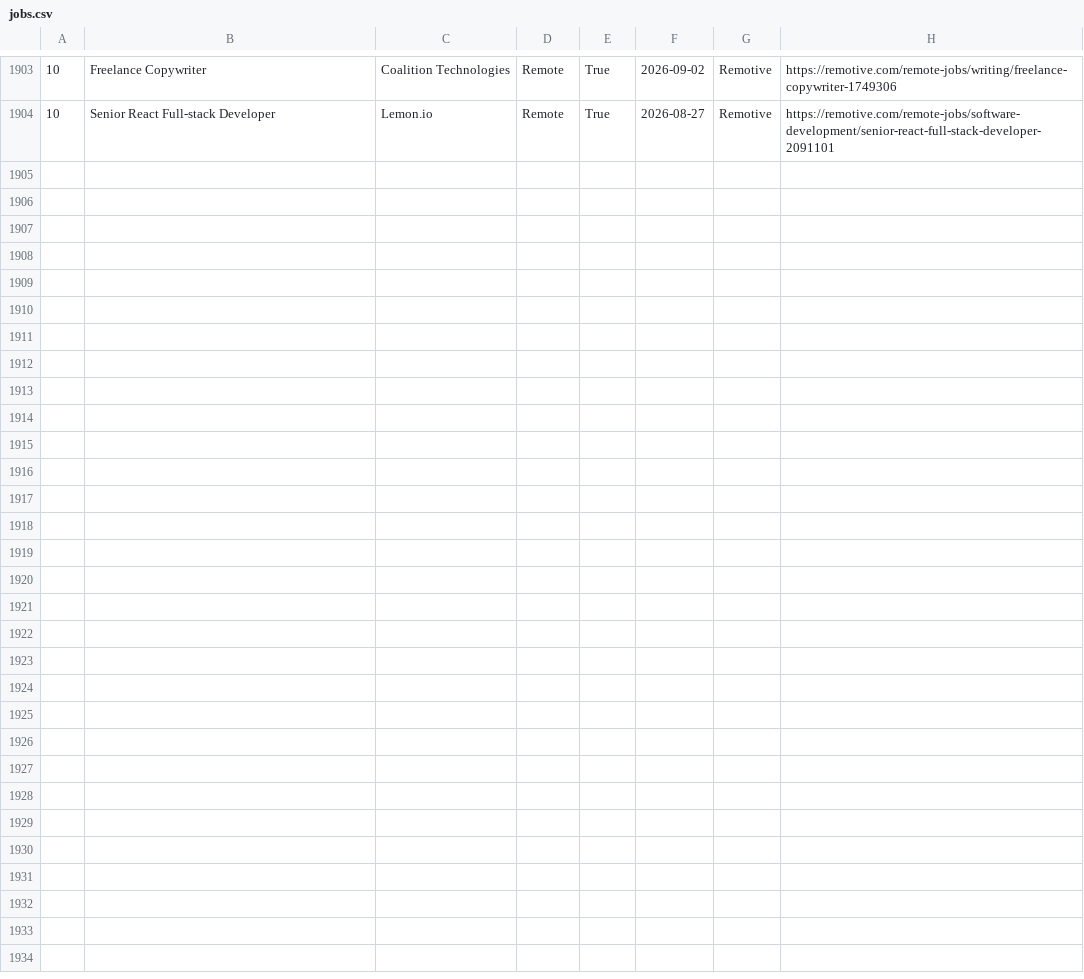
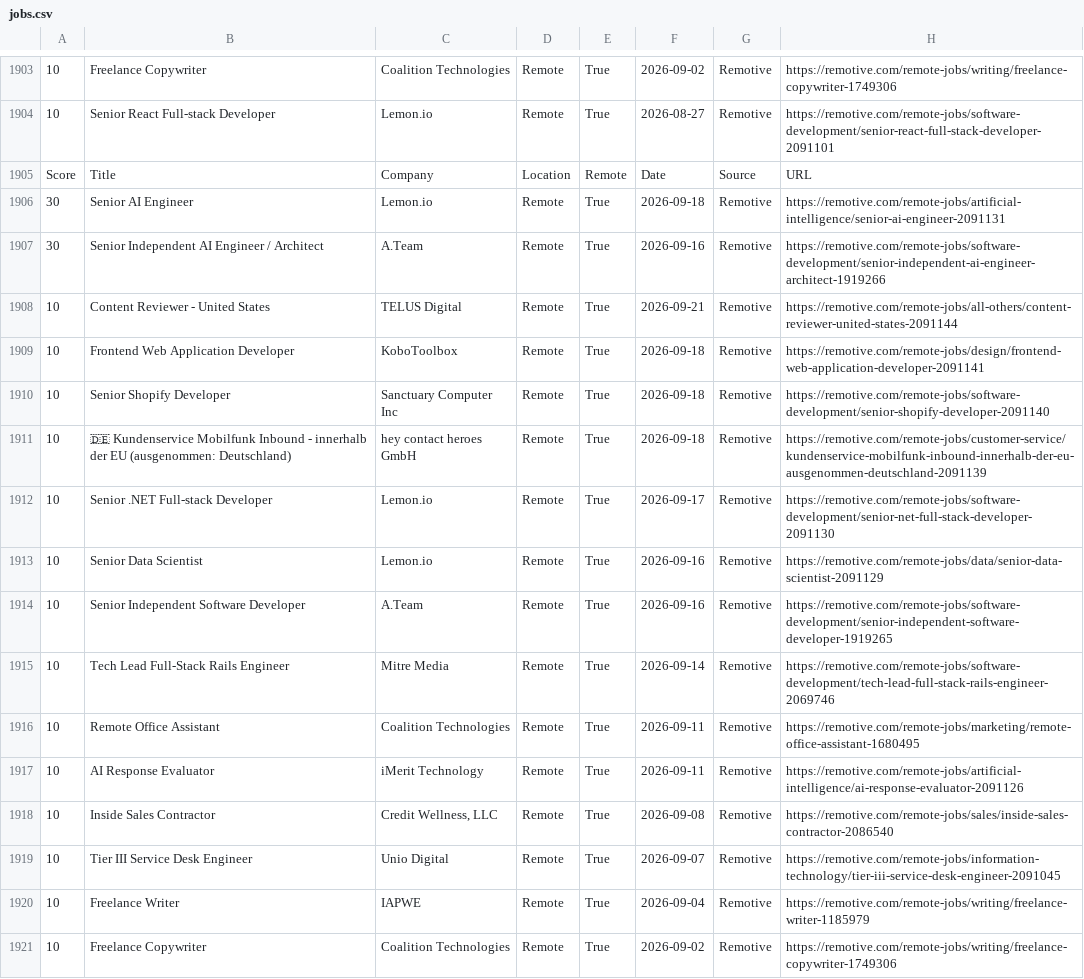
Before and after one commit to hamedmit/JobScraper, a CSV file: output/reports/jobs.csv, drawn as a sheet; only a part is shown, gaps mark what is left out; the diff names each change by its address in the sheet, - before the commit and + after, or states it on an @@ line.

```diff
--- a/output/reports/jobs.csv
+++ b/output/reports/jobs.csv
+row 1905: Score | Title | Company | Location | Remote | Date | Source | URL
+row 1906: 30 | Senior AI Engineer | Lemon.io | Remote | True | 2026-09-18 | Remotive | https://remotive.com/remote-jobs/artificial-intelligence/senior-ai-engineer-2091131
+row 1907: 30 | Senior Independent AI Engineer / Architect | A.Team | Remote | True | 2026-09-16 | Remotive | https://remotive.com/remote-jobs/software-development/senior-independent-ai-engineer-architect-1919266
+row 1908: 10 | Content Reviewer - United States | TELUS Digital | Remote | True | 2026-09-21 | Remotive | https://remotive.com/remote-jobs/all-others/content-reviewer-united-states-2091144
+row 1909: 10 | Frontend Web Application Developer | KoboToolbox | Remote | True | 2026-09-18 | Remotive | https://remotive.com/remote-jobs/design/frontend-web-application-developer-2091141
+row 1910: 10 | Senior Shopify Developer | Sanctuary Computer Inc | Remote | True | 2026-09-18 | Remotive | https://remotive.com/remote-jobs/software-development/senior-shopify-developer-2091140
+row 1911: 10 | 🇩🇪 Kundenservice Mobilfunk Inbound - innerhalb der EU (ausgenommen: Deutschland) | hey contact heroes GmbH | Remote | True | 2026-09-18 | Remotive | https://remotive.com/remote-jobs/customer-service/kundenservice-mobilfunk-inbound-innerhalb-der-eu-ausgenommen-deutschland-2091139
+row 1912: 10 | Senior .NET Full-stack Developer | Lemon.io | Remote | True | 2026-09-17 | Remotive | https://remotive.com/remote-jobs/software-development/senior-net-full-stack-developer-2091130
+row 1913: 10 | Senior Data Scientist | Lemon.io | Remote | True | 2026-09-16 | Remotive | https://remotive.com/remote-jobs/data/senior-data-scientist-2091129
+row 1914: 10 | Senior Independent Software Developer | A.Team | Remote | True | 2026-09-16 | Remotive | https://remotive.com/remote-jobs/software-development/senior-independent-software-developer-1919265
+row 1915: 10 | Tech Lead Full-Stack Rails Engineer | Mitre Media | Remote | True | 2026-09-14 | Remotive | https://remotive.com/remote-jobs/software-development/tech-lead-full-stack-rails-engineer-2069746
+row 1916: 10 | Remote Office Assistant | Coalition Technologies | Remote | True | 2026-09-11 | Remotive | https://remotive.com/remote-jobs/marketing/remote-office-assistant-1680495
+row 1917: 10 | AI Response Evaluator | iMerit Technology | Remote | True | 2026-09-11 | Remotive | https://remotive.com/remote-jobs/artificial-intelligence/ai-response-evaluator-2091126
+row 1918: 10 | Inside Sales Contractor | Credit Wellness, LLC | Remote | True | 2026-09-08 | Remotive | https://remotive.com/remote-jobs/sales/inside-sales-contractor-2086540
+row 1919: 10 | Tier III Service Desk Engineer | Unio Digital | Remote | True | 2026-09-07 | Remotive | https://remotive.com/remote-jobs/information-technology/tier-iii-service-desk-engineer-2091045
+row 1920: 10 | Freelance Writer | IAPWE | Remote | True | 2026-09-04 | Remotive | https://remotive.com/remote-jobs/writing/freelance-writer-1185979
+row 1921: 10 | Freelance Copywriter | Coalition Technologies | Remote | True | 2026-09-02 | Remotive | https://remotive.com/remote-jobs/writing/freelance-copywriter-1749306
```
Also changed, not shown: output/reports/run_history.csv.
